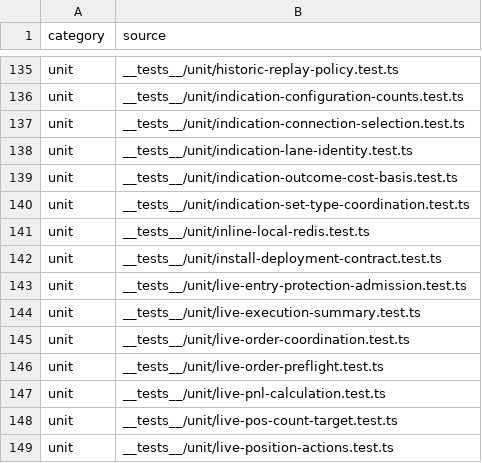
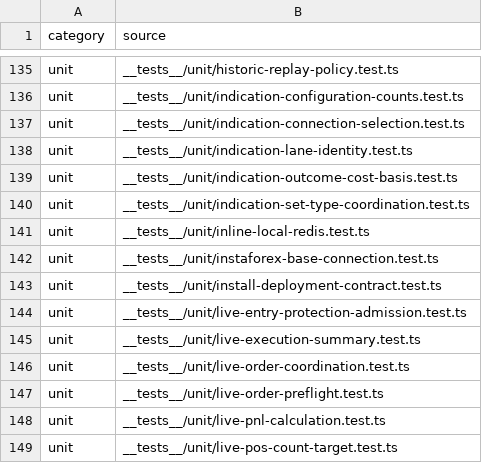
Before and after one commit to mxssnx-creator/CTS-K-N, a TSV file: docs/recreation/manifests/tests-and-verifiers.tsv, drawn as a sheet; only a part is shown, gaps mark what is left out; the shorter side is filled out with more unchanged rows; the diff names each change by its address in the sheet, - before the commit and + after, or states it on an @@ line.

```diff
--- a/docs/recreation/manifests/tests-and-verifiers.tsv
+++ b/docs/recreation/manifests/tests-and-verifiers.tsv
+row 142: unit | __tests__/unit/instaforex-base-connection.test.ts
```
Also changed, not shown: docs/recreation/manifests/project-files.tsv, 9 other files.
